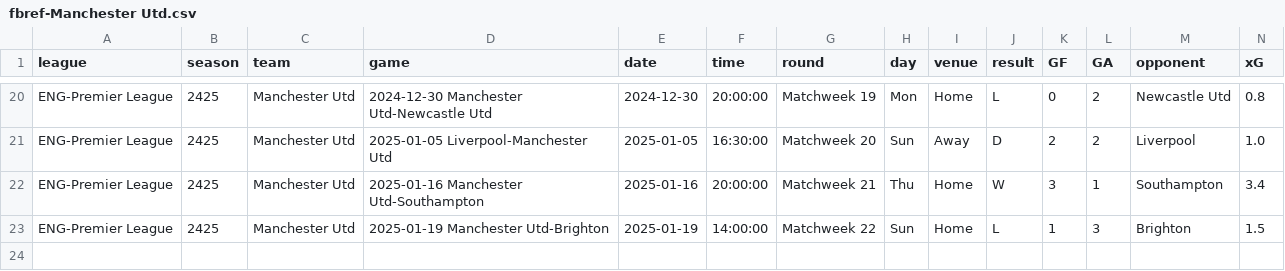
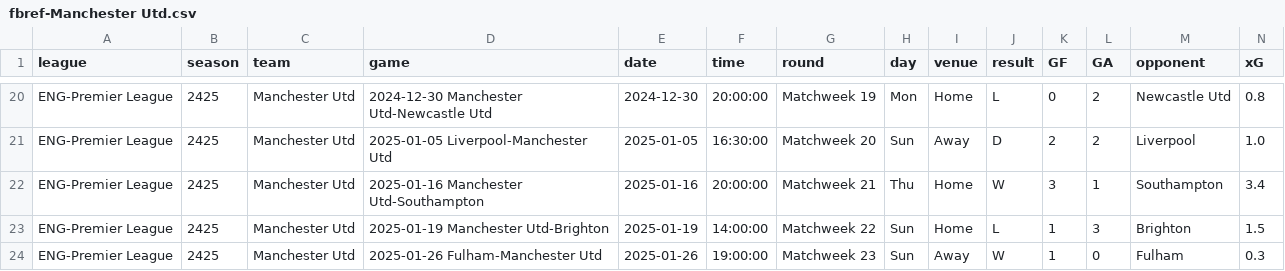
Before and after one commit to GCP-Biryani/fpl-infographics, a CSV file: fbref-Manchester Utd.csv, drawn as a sheet; only a part is shown, gaps mark what is left out; rows hold the shown columns only; the diff names each change by its address in the sheet, - before the commit and + after, or states it on an @@ line.

```diff
--- a/fbref-Manchester Utd.csv
+++ b/fbref-Manchester Utd.csv
+row 24: ENG-Premier League | 2425 | Manchester Utd | 2025-01-26 Fulham-Manchester Utd | 2025-01-26 | 19:00:00 | Matchweek 23 | Sun | Away | W | 1 | 0 | Fulham | 0.3
```
Also changed, not shown: DEF_data.csv, FWD_data.csv, 12 other files.
